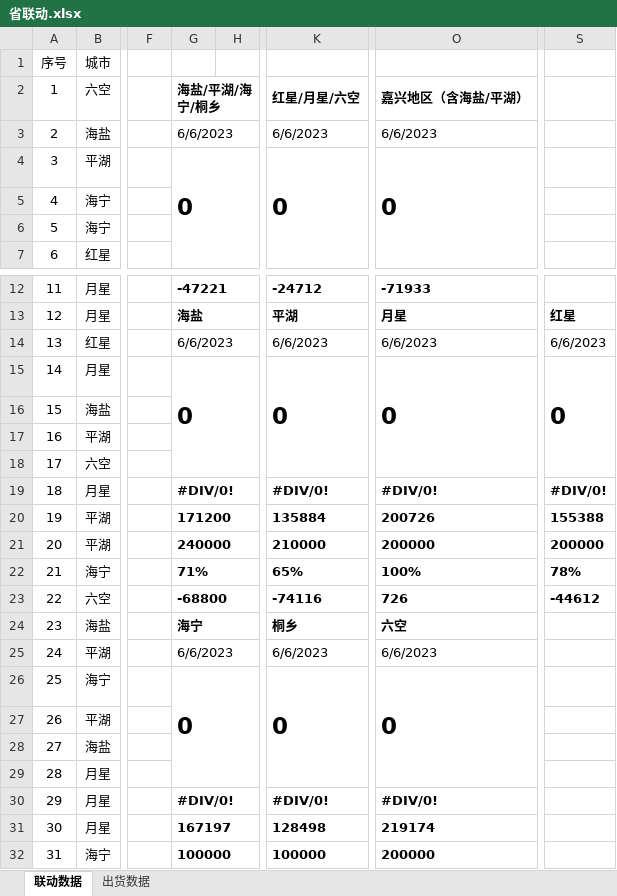
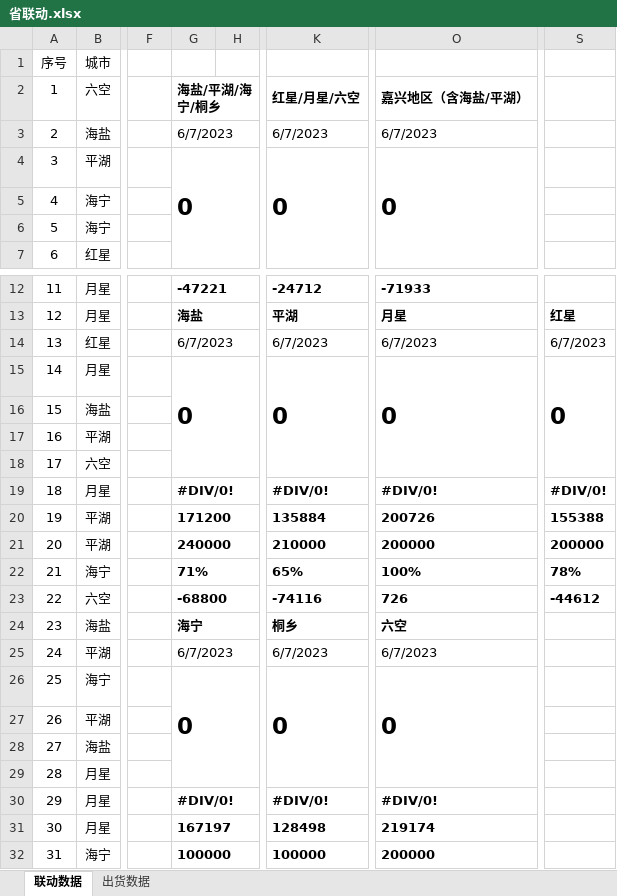
Before and after one commit to Viegie-Hu/workdata, an Excel workbook: 省联动.xlsx, sheet 联动数据, drawn as a sheet; only a part is shown, gaps mark what is left out; values as stored, in another font and other column widths than the file's, no borders; conditional formats not drawn; the diff names each change by its address in the sheet, - before the commit and + after, or states it on an @@ line.

```diff
--- a/省联动.xlsx (sheet 联动数据)
+++ b/省联动.xlsx (sheet 联动数据)
-G3: 6/6/2023
+G3: 6/7/2023
-K3: 6/6/2023
+K3: 6/7/2023
-O3: 6/6/2023
+O3: 6/7/2023
-G14: 6/6/2023
+G14: 6/7/2023
-K14: 6/6/2023
+K14: 6/7/2023
-O14: 6/6/2023
+O14: 6/7/2023
-S14: 6/6/2023
+S14: 6/7/2023
-G25: 6/6/2023
+G25: 6/7/2023
-K25: 6/6/2023
+K25: 6/7/2023
-O25: 6/6/2023
+O25: 6/7/2023
```
Also changed, not shown: sheet 出货数据, hidden cells, 1 other file.
